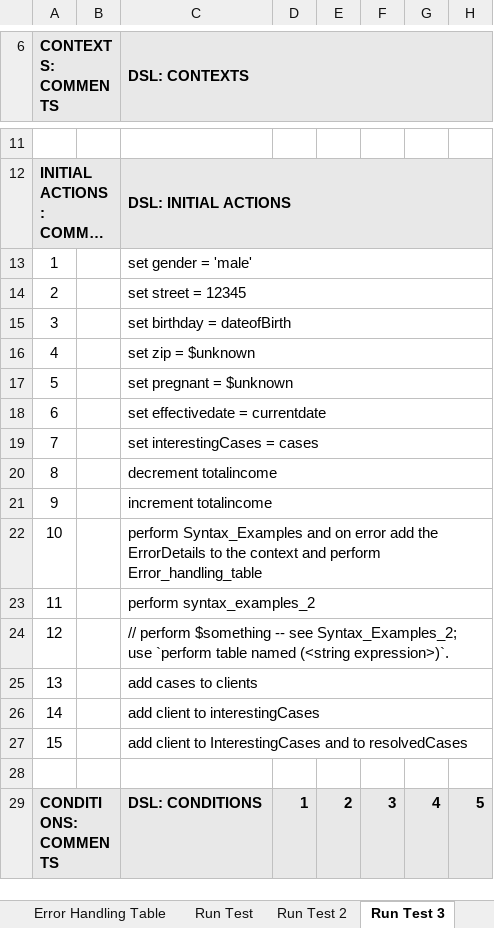
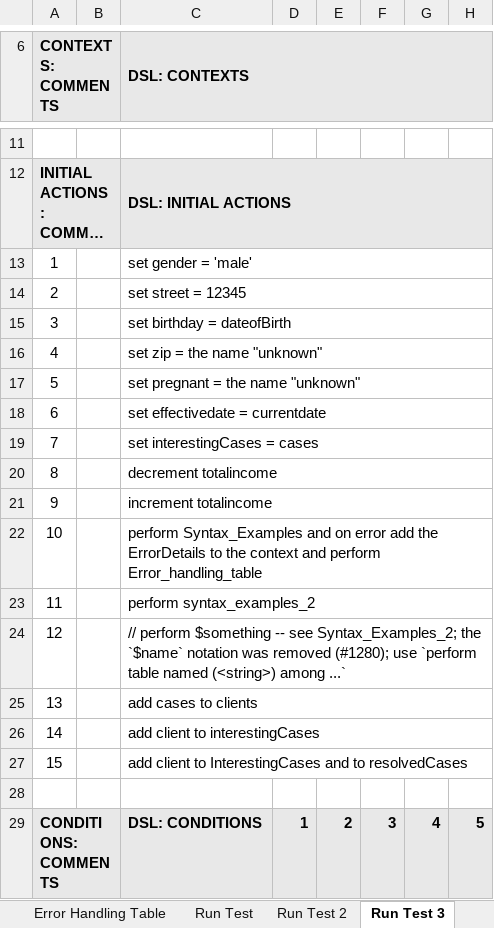
Before and after one commit to DTRules/DTRules, an Excel workbook: sampleprojects/SyntaxTests/excel/syntaxexample.xlsx, sheet Run Test 3, drawn as a sheet; only a part is shown, gaps mark what is left out; long unchanged cells end in …; values as stored, in another font and other column widths than the file's, no borders; the diff names each change by its address in the sheet, - before the commit and + after, or states it on an @@ line.

```diff
--- a/sampleprojects/SyntaxTests/excel/syntaxexample.xlsx (sheet Run Test 3)
+++ b/sampleprojects/SyntaxTests/excel/syntaxexample.xlsx (sheet Run Test 3)
-C16 (DSL: CONTEXTS): set zip = $unknown
+C16 (DSL: CONTEXTS): set zip = the name "unknown"
-C17 (DSL: CONTEXTS): set pregnant = $unknown
+C17 (DSL: CONTEXTS): set pregnant = the name "unknown"
-C24 (DSL: CONTEXTS): …see Syntax_Examples_2; use `perform table named (<string expression>)`.
+C24 (DSL: CONTEXTS): …see Syntax_Examples_2; the `$name` notation was removed (#1280); use `perform table named (<string>) among ...`
```
Also changed, not shown: sheet Syntax Examples 2, sheet Syntax Examples 4, sheet Run Test 5, sheet Run Test 9, sheet Run Test 12, sheet Run Test 6, 1 more sheet, 20 other files.
